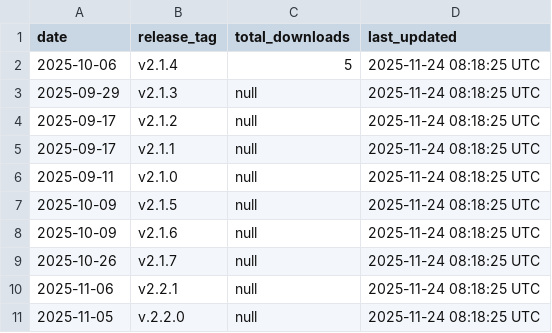
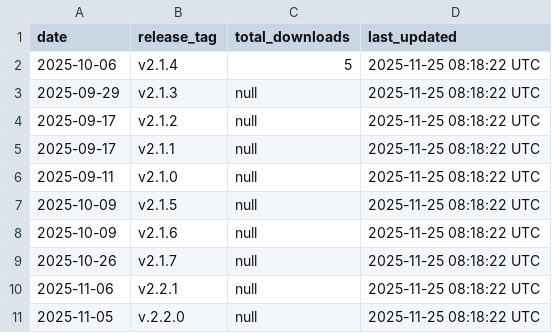
Before and after one commit to robotmcp/ros-mcp-server, a CSV file: .metrics/total_download_metrics.csv, drawn as a sheet.

```diff
--- a/.metrics/total_download_metrics.csv
+++ b/.metrics/total_download_metrics.csv
@@ -1,11 +1,11 @@
 date,release_tag,total_downloads,last_updated
-2025-10-06,v2.1.4,5,2025-11-24 08:18:25 UTC
-2025-09-29,v2.1.3,null,2025-11-24 08:18:25 UTC
-2025-09-17,v2.1.2,null,2025-11-24 08:18:25 UTC
-2025-09-17,v2.1.1,null,2025-11-24 08:18:25 UTC
-2025-09-11,v2.1.0,null,2025-11-24 08:18:25 UTC
-2025-10-09,v2.1.5,null,2025-11-24 08:18:25 UTC
-2025-10-09,v2.1.6,null,2025-11-24 08:18:25 UTC
-2025-10-26,v2.1.7,null,2025-11-24 08:18:25 UTC
-2025-11-06,v2.2.1,null,2025-11-24 08:18:25 UTC
-2025-11-05,v.2.2.0,null,2025-11-24 08:18:25 UTC
+2025-10-06,v2.1.4,5,2025-11-25 08:18:22 UTC
+2025-09-29,v2.1.3,null,2025-11-25 08:18:22 UTC
+2025-09-17,v2.1.2,null,2025-11-25 08:18:22 UTC
+2025-09-17,v2.1.1,null,2025-11-25 08:18:22 UTC
+2025-09-11,v2.1.0,null,2025-11-25 08:18:22 UTC
+2025-10-09,v2.1.5,null,2025-11-25 08:18:22 UTC
+2025-10-09,v2.1.6,null,2025-11-25 08:18:22 UTC
+2025-10-26,v2.1.7,null,2025-11-25 08:18:22 UTC
+2025-11-06,v2.2.1,null,2025-11-25 08:18:22 UTC
+2025-11-05,v.2.2.0,null,2025-11-25 08:18:22 UTC
```
